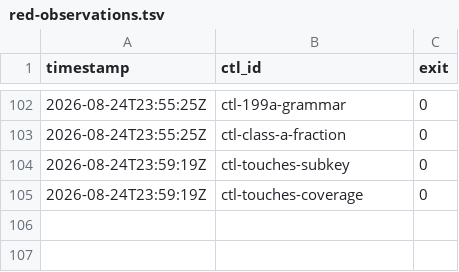
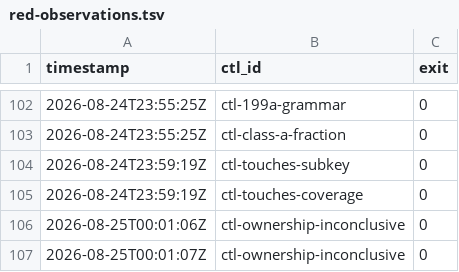
Before and after one commit to dixson3/yoshiko-flow, a TSV file: docs/plans/plan-052-james-dixson-fa8056/assets/red-observations.tsv, drawn as a sheet; only a part is shown, gaps mark what is left out.

```diff
--- a/docs/plans/plan-052-james-dixson-fa8056/assets/red-observations.tsv
+++ b/docs/plans/plan-052-james-dixson-fa8056/assets/red-observations.tsv
@@ -105 +105,3 @@ timestamp	ctl_id	exit
 2026-08-24T23:59:19Z	ctl-touches-coverage	0
+2026-08-25T00:01:06Z	ctl-ownership-inconclusive	0
+2026-08-25T00:01:07Z	ctl-ownership-inconclusive	0
```
Also changed, not shown: 1 other file.
